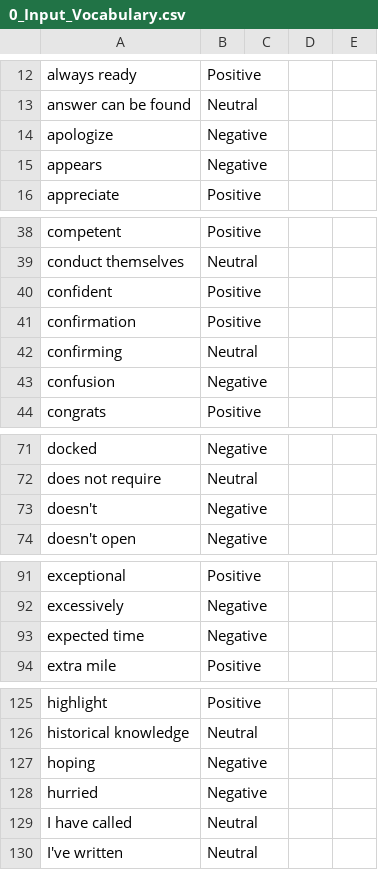
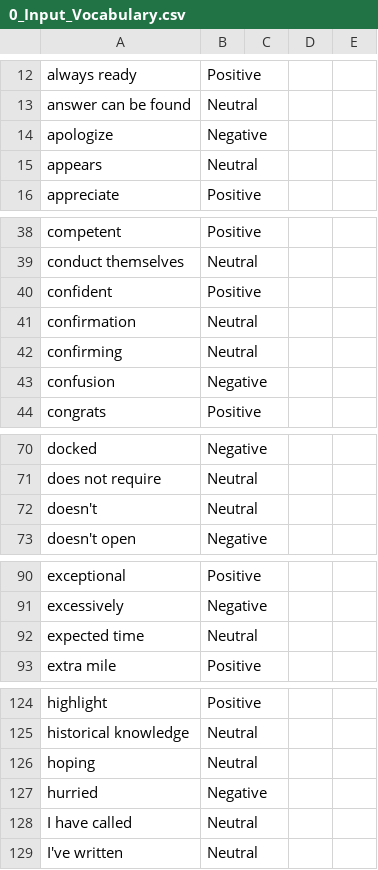
Before and after one commit to wjamesTMC/tsg-projects-2019_05-cust-sat, a CSV file: 0_Input_Vocabulary.csv, drawn as a sheet; only a part is shown, gaps mark what is left out; the diff covers the shown part only.

```diff
--- a/0_Input_Vocabulary.csv
+++ b/0_Input_Vocabulary.csv
@@ -15 +15 @@ apologize,Negative,,,
-appears,Negative,,,
+appears,Neutral
@@ -41 +41 @@ confident,Positive,,,
-confirmation,Positive,,,
+confirmation,Neutral
@@ -73 +72 @@ does not require,Neutral,,,
-doesn't,Negative,,,
+doesn't,Neutral
@@ -93 +92 @@ excessively,Negative,,,
-expected time,Negative,,,
+expected time,Neutral
@@ -127 +126 @@ historical knowledge,Neutral,,,
-hoping,Negative,,,
+hoping,Neutral
```
Also changed, not shown: 1 added row, 57 removed rows and 14 edited cells elsewhere in this file, 7 other files.
